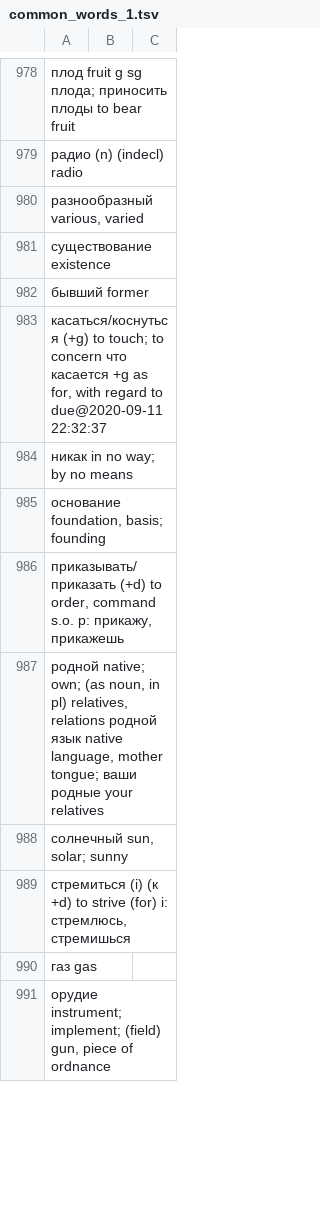
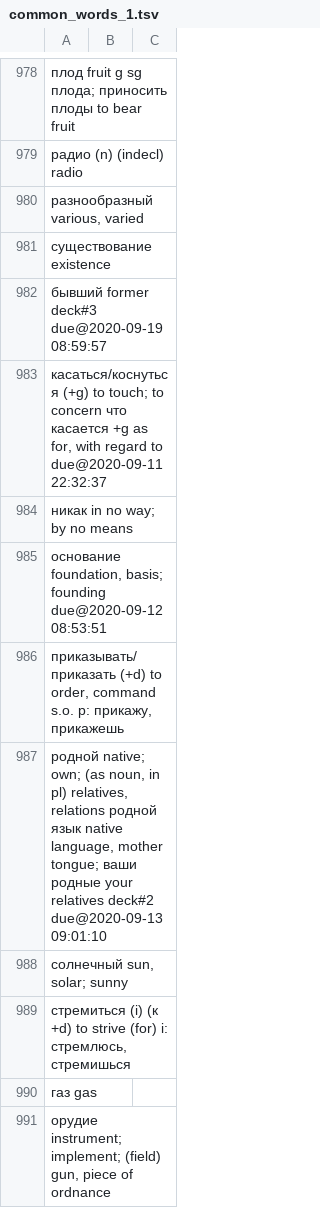
Before and after one commit to proycon/vocadata, a TSV file: ru/common_words_1.tsv, drawn as a sheet; only a part is shown, gaps mark what is left out; the diff covers the shown part only.

Commit message:
update

```diff
--- a/ru/common_words_1.tsv
+++ b/ru/common_words_1.tsv
@@ -981,8 +981,8 @@
 существование	existence
-бывший	former
+бывший	former	deck#3	due@2020-09-19 08:59:57
 касаться/коснуться (+g)	to touch; to concern	что касается +g as for, with regard to	due@2020-09-11 22:32:37
 никак	in no way; by no means
-основание	foundation, basis; founding
+основание	foundation, basis; founding	due@2020-09-12 08:53:51
 приказывать/приказать (+d)	to order, command s.o.	p: прикажу, прикажешь
-родной	native; own; (as noun, in pl) relatives, relations	родной язык native language, mother tongue; ваши родные your relatives
+родной	native; own; (as noun, in pl) relatives, relations	родной язык native language, mother tongue; ваши родные your relatives	deck#2	due@2020-09-13 09:01:10
 солнечный	sun, solar; sunny
```
Also changed, not shown: 1 added row and 136 edited cells elsewhere in this file.
